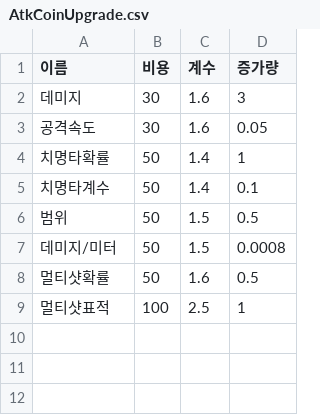
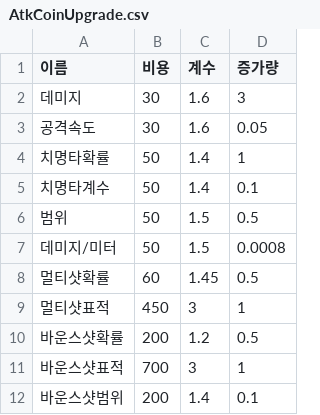
Before and after one commit to Adonis0219/Tower-Defense, a CSV file: Assets/Resources/AtkCoinUpgrade.csv, drawn as a sheet.

```diff
--- a/Assets/Resources/AtkCoinUpgrade.csv
+++ b/Assets/Resources/AtkCoinUpgrade.csv
@@ -7,3 +7,6 @@
 데미지/미터,50,1.5,0.0008
-멀티샷확률,50,1.6,0.5
-멀티샷표적,100,2.5,1
+멀티샷확률,60,1.45,0.5
+멀티샷표적,450,3,1
+바운스샷확률,200,1.2,0.5
+바운스샷표적,700,3,1
+바운스샷범위,200,1.4,0.1
```
Also changed, not shown: Assets/Resources/AtkUpgrade.csv, 6 other files.
